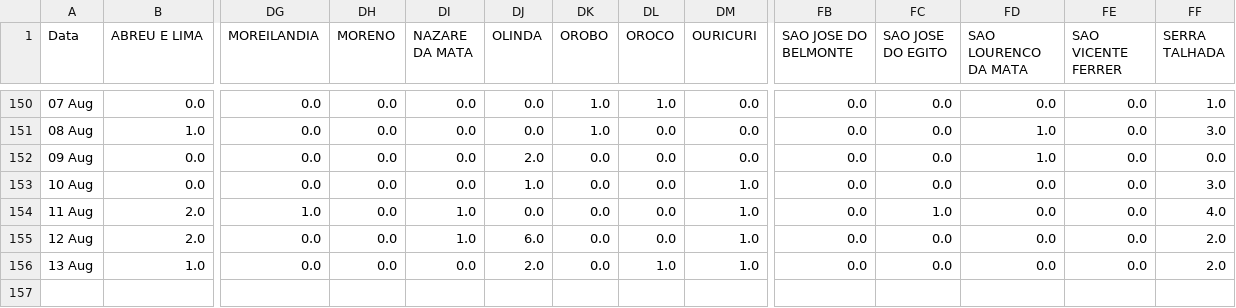
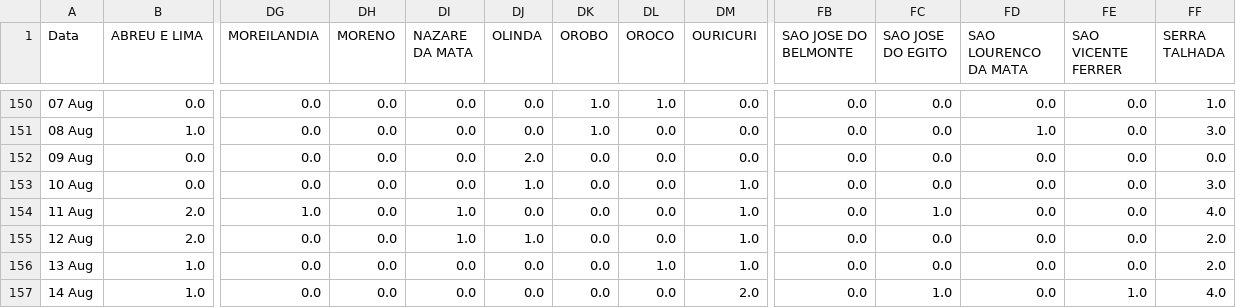
Before and after one commit to JTeodomiro/covid19PE, a CSV file: Novos_Casos/PE_Cidades_DATA_SRAG_NOVOS_CASOS.csv, drawn as a sheet; only a part is shown, gaps mark what is left out; rows hold the shown columns only; the diff names each change by its address in the sheet, - before the commit and + after, or states it on an @@ line.

```diff
--- a/Novos_Casos/PE_Cidades_DATA_SRAG_NOVOS_CASOS.csv
+++ b/Novos_Casos/PE_Cidades_DATA_SRAG_NOVOS_CASOS.csv
-FD152 (SAO LOURENCO DA MATA): 1.0
+FD152 (SAO LOURENCO DA MATA): 0.0
-DJ155 (OLINDA): 6.0
+DJ155 (OLINDA): 1.0
-DJ156 (OLINDA): 2.0
+DJ156 (OLINDA): 0.0
+row 157: 14 Aug | 1.0 | 0.0 | 0.0 | 0.0 | 0.0 | 0.0 | 0.0 | 2.0 | 0.0 | 1.0 | 0.0 | 1.0 | 4.0
```
Also changed, not shown: Novos_Casos/Obitos_PE_Cidades_NOVOS_CASOS.csv, Novos_Casos/PE_Cidades_DATA_Leve_NOVOS_CASOS.csv, 1 other file.
